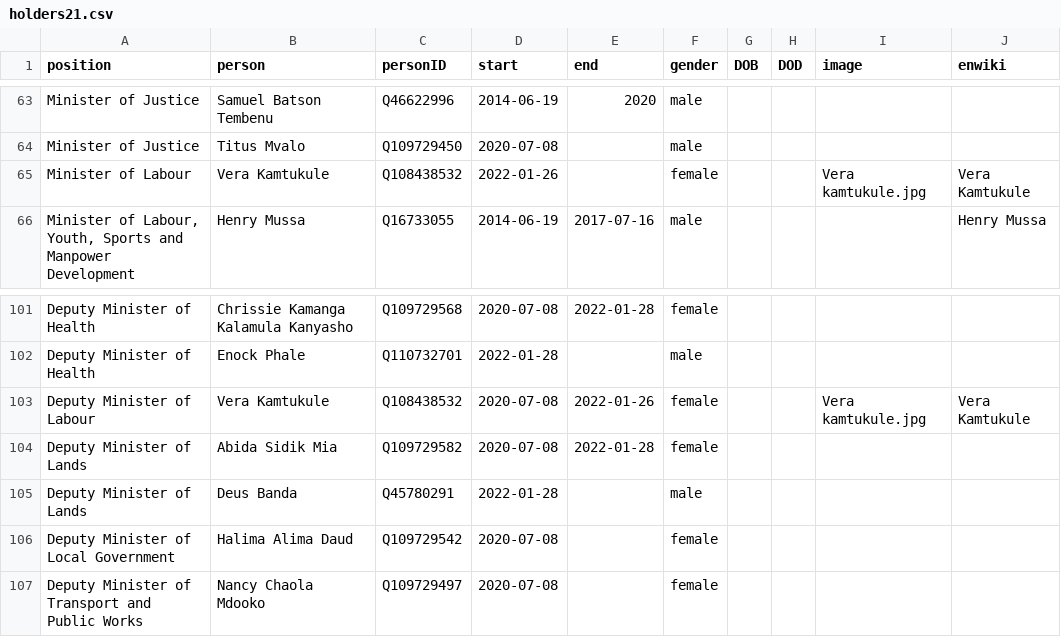
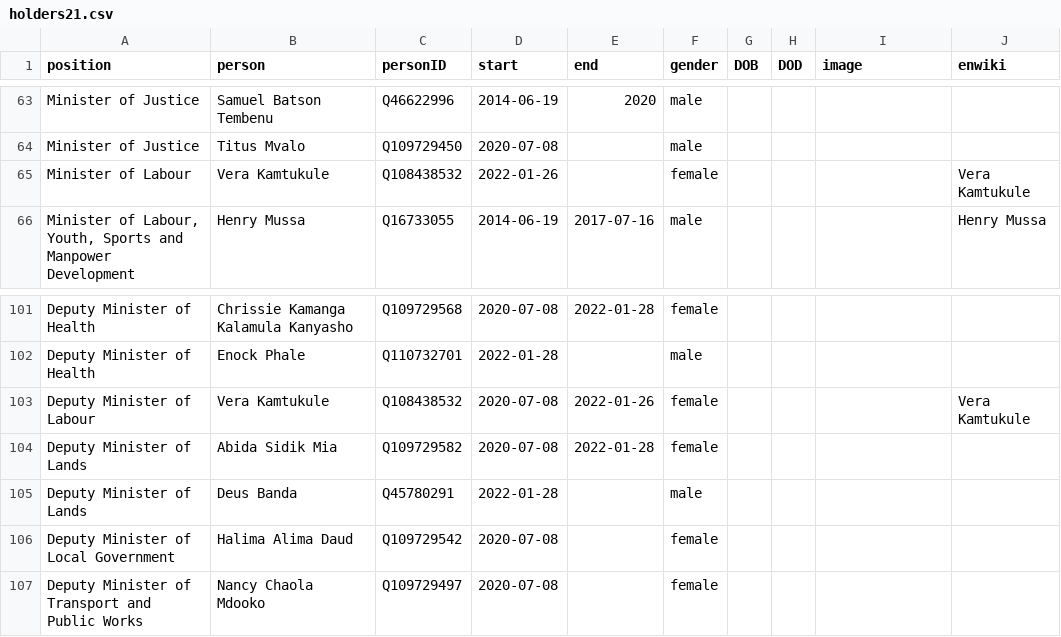
Before and after one commit to every-politician-scrapers/malawi-ministers, a CSV file: html/holders21.csv, drawn as a sheet; only a part is shown, gaps mark what is left out.

```diff
--- a/html/holders21.csv
+++ b/html/holders21.csv
@@ -64,3 +64,3 @@ Minister of Justice,Samuel Batson Tembenu,Q46622996,2014-06-19,2020,male,,,,
 Minister of Justice,Titus Mvalo,Q109729450,2020-07-08,,male,,,,
-Minister of Labour,Vera Kamtukule,Q108438532,2022-01-26,,female,,,Vera kamtukule.jpg,Vera Kamtukule
+Minister of Labour,Vera Kamtukule,Q108438532,2022-01-26,,female,,,,Vera Kamtukule
 "Minister of Labour, Youth, Sports and Manpower Development",Henry Mussa,Q16733055,2014-06-19,2017-07-16,male,,,,Henry Mussa
@@ -102,3 +102,3 @@ Deputy Minister of Health,Chrissie Kamanga Kalamula Kanyasho,Q109729568,2020-07-
 Deputy Minister of Health,Enock Phale,Q110732701,2022-01-28,,male,,,,
-Deputy Minister of Labour,Vera Kamtukule,Q108438532,2020-07-08,2022-01-26,female,,,Vera kamtukule.jpg,Vera Kamtukule
+Deputy Minister of Labour,Vera Kamtukule,Q108438532,2020-07-08,2022-01-26,female,,,,Vera Kamtukule
 Deputy Minister of Lands,Abida Sidik Mia,Q109729582,2020-07-08,2022-01-28,female,,,,
```
Also changed, not shown: html/current.csv.
